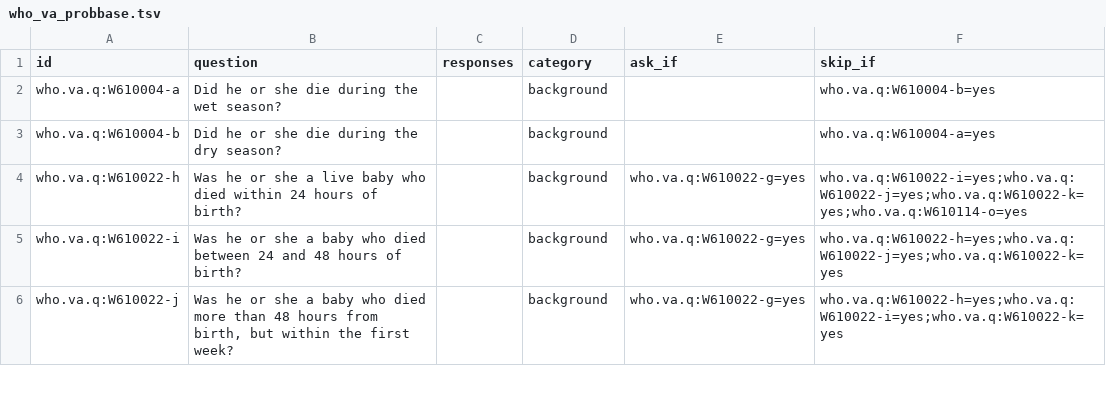
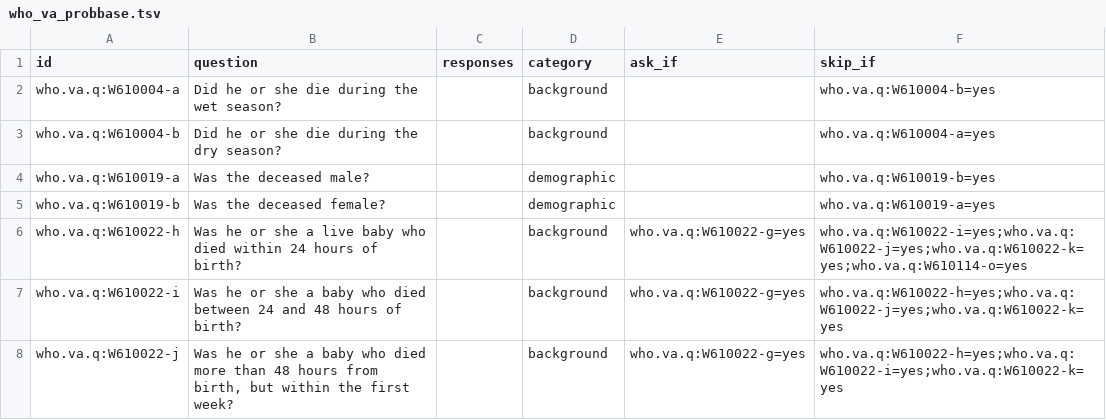
Before and after one commit to Bradley-Buchner/coda, a TSV file: src/coda/resources/questionnaires/who_va_probbase.tsv, drawn as a sheet; only a part is shown.

Commit message:
Filter questionnaire answers by skip rules

```diff
--- a/src/coda/resources/questionnaires/who_va_probbase.tsv
+++ b/src/coda/resources/questionnaires/who_va_probbase.tsv
@@ -3,2 +3,4 @@ who.va.q:W610004-a	Did he or she die during the wet season?		background		who.va.
 who.va.q:W610004-b	Did he or she die during the dry season?		background		who.va.q:W610004-a=yes
+who.va.q:W610019-a	Was the deceased male?		demographic		who.va.q:W610019-b=yes
+who.va.q:W610019-b	Was the deceased female?		demographic		who.va.q:W610019-a=yes
 who.va.q:W610022-h	Was he or she a live baby who died within 24 hours of birth?		background	who.va.q:W610022-g=yes	who.va.q:W610022-i=yes;who.va.q:W610022-j=yes;who.va.q:W610022-k=yes;who.va.q:W610114-o=yes
```
Also changed, not shown: 3 other files.
